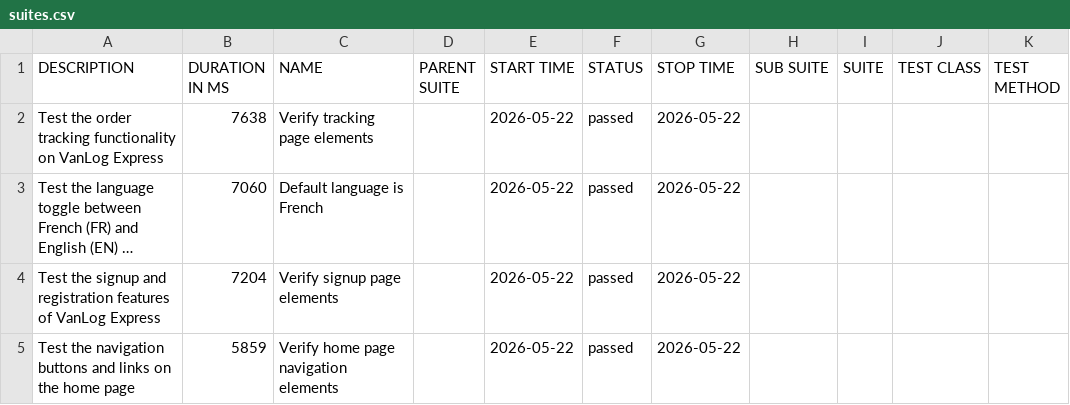
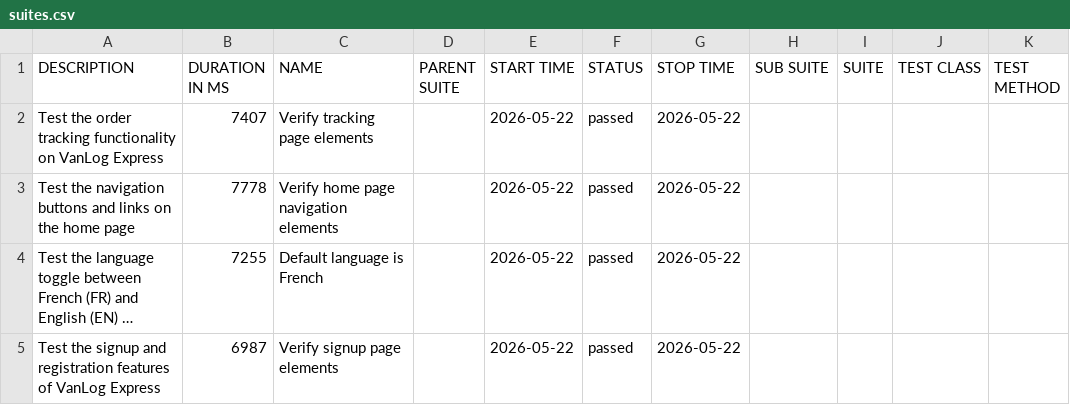
Before and after one commit to Raef211/Automation-vanlog-express, a CSV file: nightly/data/suites.csv, drawn as a sheet; long unchanged cells end in …; removed rows and columns are numbered as before the commit, all else as after; the diff names each change by its address in the sheet, - before the commit and + after, or states it on an @@ line.

```diff
--- a/nightly/data/suites.csv
+++ b/nightly/data/suites.csv
-B2 (DURATION IN MS): 7638
+B2 (DURATION IN MS): 7407
+row 3: Test the navigation buttons and links on the home page | 7778 | Verify home page navigation elements |  | 2026-05-22 | passed | 2026-05-22
-B4 (DURATION IN MS): 7060
+B4 (DURATION IN MS): 7255
-B5 (DURATION IN MS): 7204
+B5 (DURATION IN MS): 6987
-row 5: Test the navigation buttons and links on the home page | 5859 | Verify home page navigation elements |  | 2026-05-22 | passed | 2026-05-22
```
Also changed, not shown: nightly/data/behaviors.csv, 18 other files.
